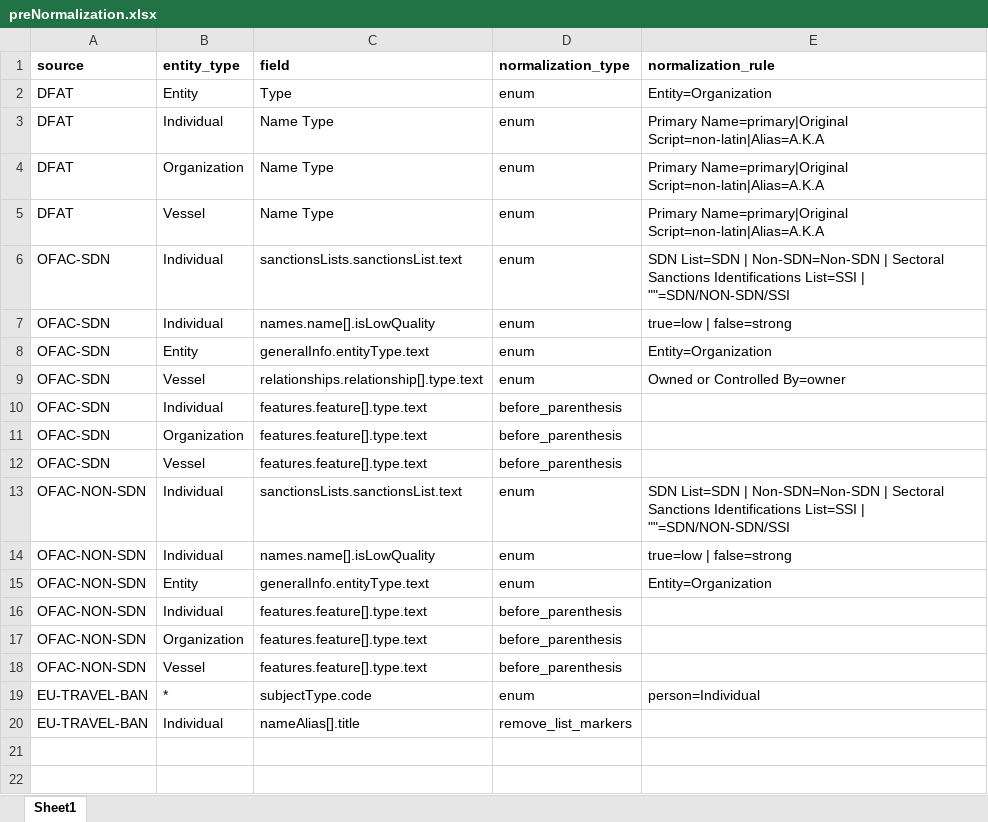
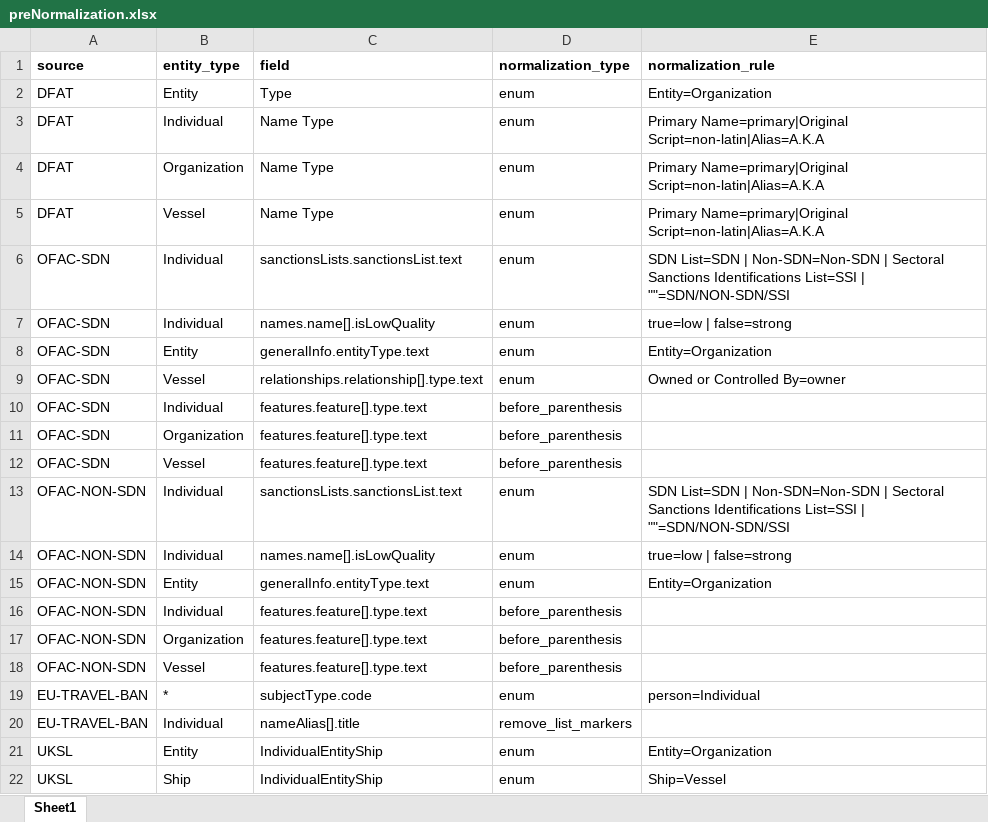
Before and after one commit to Behi1992/python-components, an Excel workbook: data/rules/preNormalization.xlsx, sheet Sheet1, drawn as a sheet; values as stored, in another font and other column widths than the file's, no borders; the diff names each change by its address in the sheet, - before the commit and + after, or states it on an @@ line.

```diff
--- a/data/rules/preNormalization.xlsx (sheet Sheet1)
+++ b/data/rules/preNormalization.xlsx (sheet Sheet1)
+row 21: UKSL | Entity | IndividualEntityShip | enum | Entity=Organization
+row 22: UKSL | Ship | IndividualEntityShip | enum | Ship=Vessel
```
Also changed, not shown: 4 other files.
